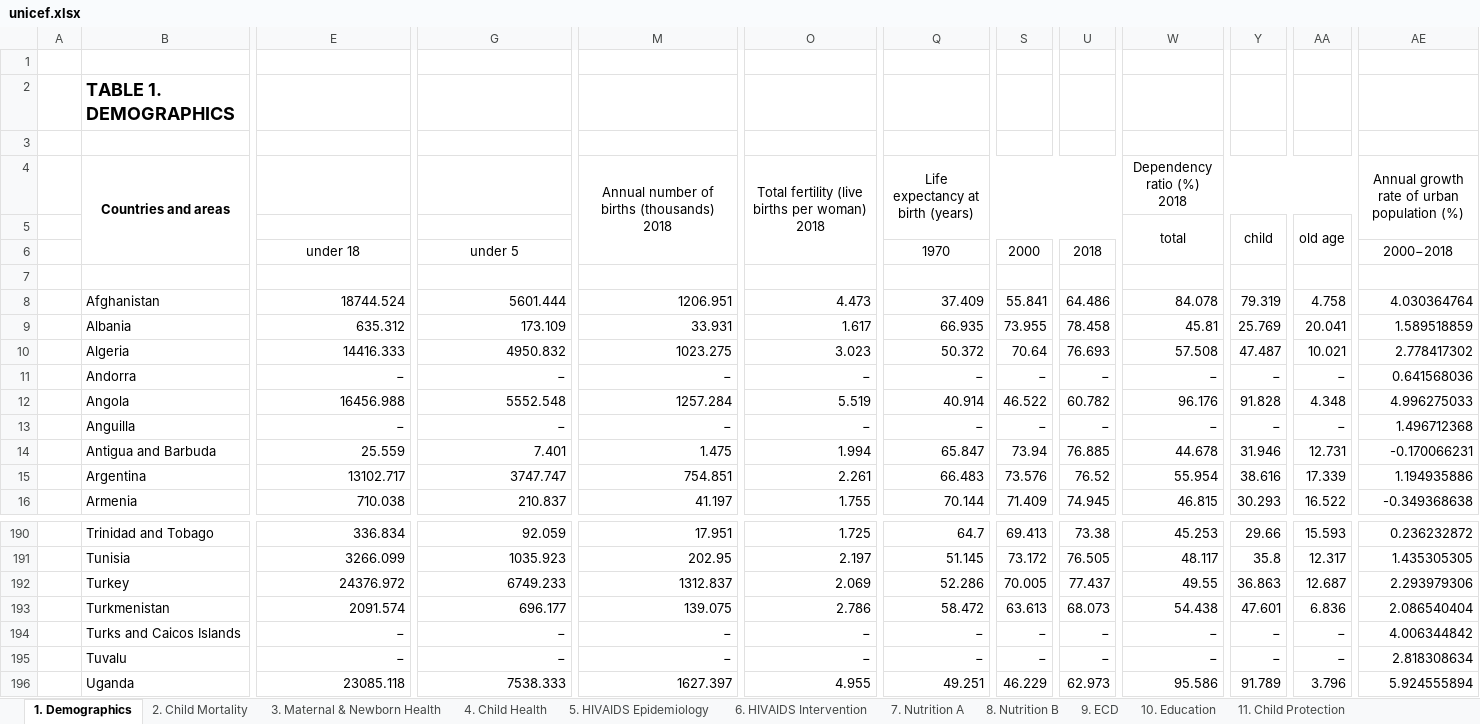
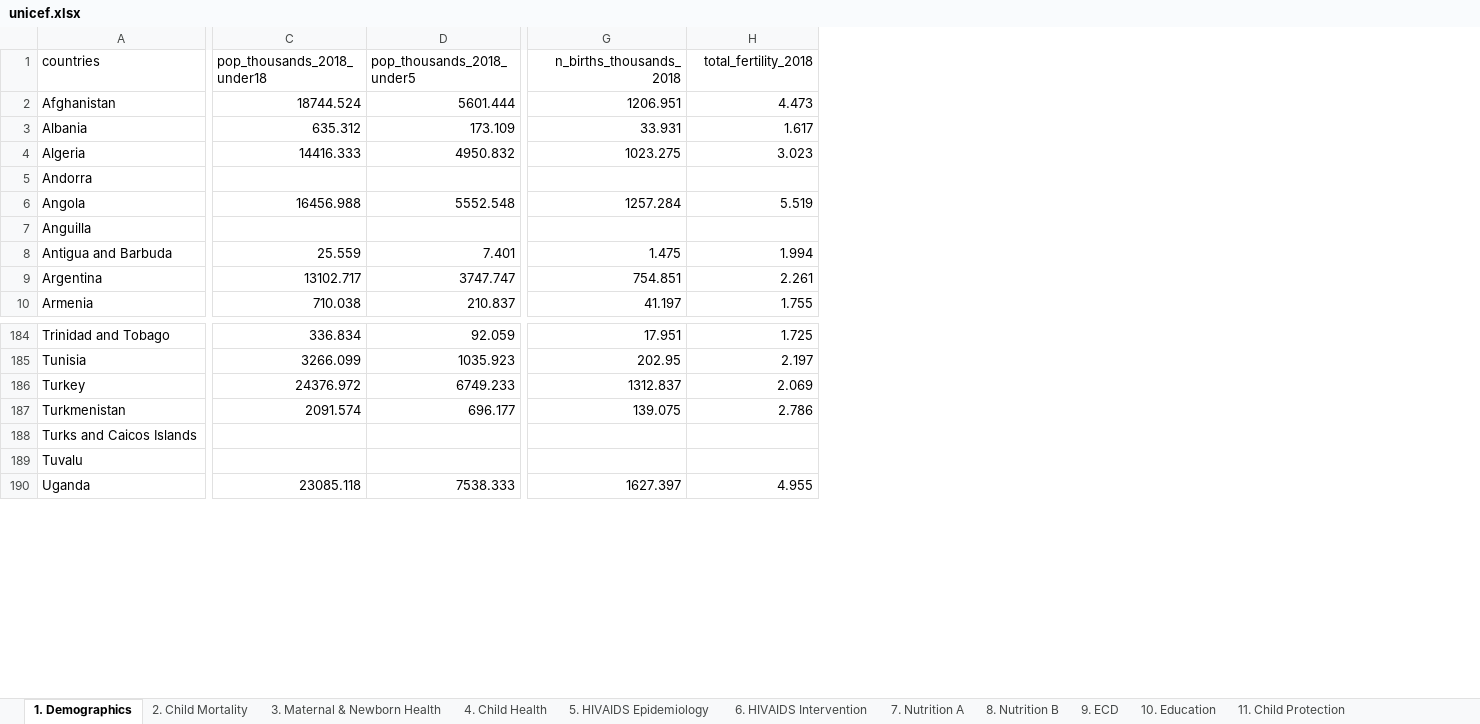
Before and after one commit to damien-dupre/mt611, an Excel workbook: data/unicef.xlsx, sheet 1. Demographics, drawn as a sheet; only a part is shown, gaps mark what is left out; values as stored, in another font and other column widths than the file's, no borders; conditional formats not drawn; removed rows and columns are numbered as before the commit, all else as after; rows hold the shown columns only; ↵ is a line break in a cell; the diff covers the shown part only; the diff names each change by its address in the sheet, - before the commit and + after, or states it on an @@ line.

```diff
--- a/data/unicef.xlsx (sheet 1. Demographics)
+++ b/data/unicef.xlsx (sheet 1. Demographics)
-column A, empty
-column Q, rows 8-16: 37.409 | 66.935 | 50.372 | − | 40.914 | − | 65.847 | 66.483 | 70.144; rows 190-196: 64.7 | 51.145 | 52.286 | 58.472 | − | − | 49.251
-column S, rows 8-16: 55.841 | 73.955 | 70.64 | − | 46.522 | − | 73.94 | 73.576 | 71.409; rows 190-196: 69.413 | 73.172 | 70.005 | 63.613 | − | − | 46.229
-column U, rows 8-16: 64.486 | 78.458 | 76.693 | − | 60.782 | − | 76.885 | 76.52 | 74.945; rows 190-196: 73.38 | 76.505 | 77.437 | 68.073 | − | − | 62.973
-column W, rows 8-16: 84.078 | 45.81 | 57.508 | − | 96.176 | − | 44.678 | 55.954 | 46.815; rows 190-196: 45.253 | 48.117 | 49.55 | 54.438 | − | − | 95.586
-column Y, rows 8-16: 79.319 | 25.769 | 47.487 | − | 91.828 | − | 31.946 | 38.616 | 30.293; rows 190-196: 29.66 | 35.8 | 36.863 | 47.601 | − | − | 91.789
-column AA, rows 8-16: 4.758 | 20.041 | 10.021 | − | 4.348 | − | 12.731 | 17.339 | 16.522; rows 190-196: 15.593 | 12.317 | 12.687 | 6.836 | − | − | 3.796
-column AE, rows 8-16: 4.030364764 | 1.589518859 | 2.778417302 | 0.641568036 | 4.996275033 | 1.496712368 | -0.170066231 | 1.194935886 | -0.349368638; rows 190-196: 0.236232872 | 1.435305305 | 2.293979306 | 2.086540404 | 4.006344842 | 2.818308634 | 5.924555894
-row 1: (empty)
+row 1: countries | pop_thousands_2018_under18 | pop_thousands_2018_under5 | n_births_thousands_2018 | total_fertility_2018
-row 2:  | TABLE 1. DEMOGRAPHICS
-row 3: (empty)
-row 4:  | Countries and areas |  |  | Annual number of births (thousands) ↵ 2018 | Total fertility (live births per woman) ↵ 2018 | Life expectancy at birth (years) |  |  | Dependency ratio (%) ↵ 2018 |  |  | Annual growth rate of urban population (%)
-row 5:  |  |  |  |  |  |  |  |  | total | child | old age
-row 6:  |  | under 18 | under 5 |  |  | 1970 | 2000 | 2018 |  |  |  | 2000−2018
-row 7: (empty)
-C5 (pop_thousands_2018_under18): −
+C5 (pop_thousands_2018_under18): (empty)
-D5 (pop_thousands_2018_under5): −
+D5 (pop_thousands_2018_under5): (empty)
-G5 (n_births_thousands_2018): −
+G5 (n_births_thousands_2018): (empty)
-H5 (total_fertility_2018): −
+H5 (total_fertility_2018): (empty)
-C7 (pop_thousands_2018_under18): −
+C7 (pop_thousands_2018_under18): (empty)
-D7 (pop_thousands_2018_under5): −
+D7 (pop_thousands_2018_under5): (empty)
-G7 (n_births_thousands_2018): −
+G7 (n_births_thousands_2018): (empty)
-H7 (total_fertility_2018): −
+H7 (total_fertility_2018): (empty)
-C188:C189 (pop_thousands_2018_under18): −
+C188:C189 (pop_thousands_2018_under18): (empty)
-D188:D189 (pop_thousands_2018_under5): −
+D188:D189 (pop_thousands_2018_under5): (empty)
-G188:G189 (n_births_thousands_2018): −
+G188:G189 (n_births_thousands_2018): (empty)
-H188:H189 (total_fertility_2018): −
+H188:H189 (total_fertility_2018): (empty)
```
Also changed, not shown: 34 removed rows, 19 removed columns and 56 edited cells elsewhere in this sheet, data/organisation_alpha.xlsx, 2 other files.
